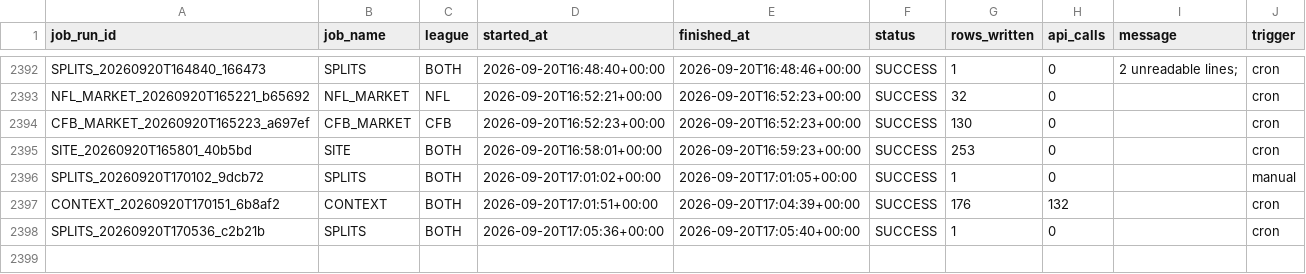
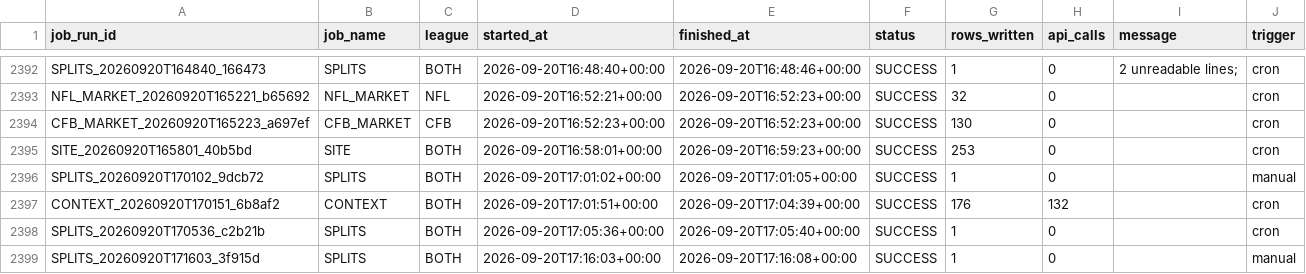
Before and after one commit to mapleleafs032/matchup-platform, a CSV file: data/tables/ops/job_log.csv, drawn as a sheet; only a part is shown, gaps mark what is left out; the diff names each change by its address in the sheet, - before the commit and + after, or states it on an @@ line.

```diff
--- a/data/tables/ops/job_log.csv
+++ b/data/tables/ops/job_log.csv
+row 2399: SPLITS_20260920T171603_3f915d | SPLITS | BOTH | 2026-09-20T17:16:03+00:00 | 2026-09-20T17:16:08+00:00 | SUCCESS | 1 | 0 |  | manual
```
Also changed, not shown: data/tables/market/splits/CFB/2026/W04.csv, data/tables/ops/api_budget.csv, 4 other files.
